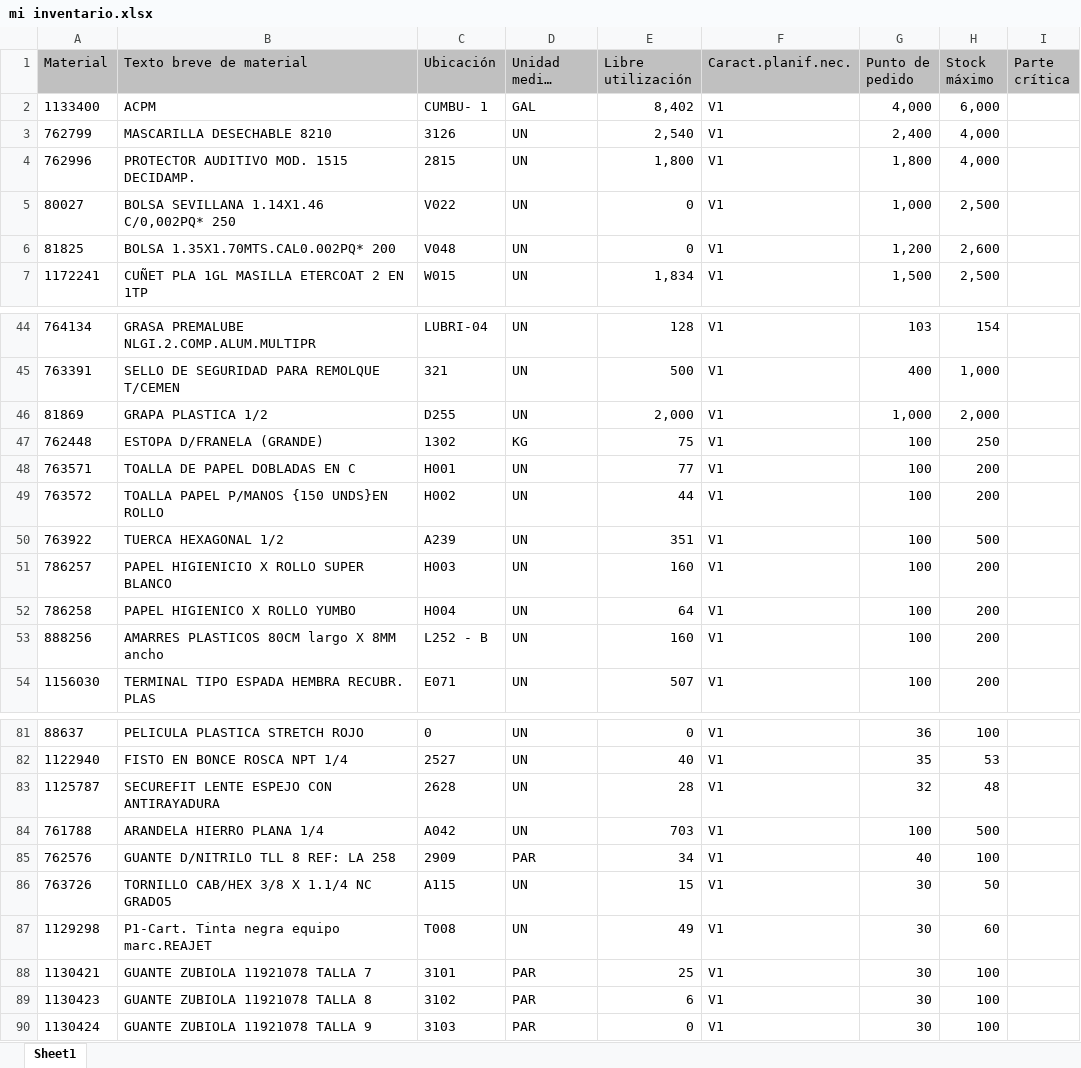
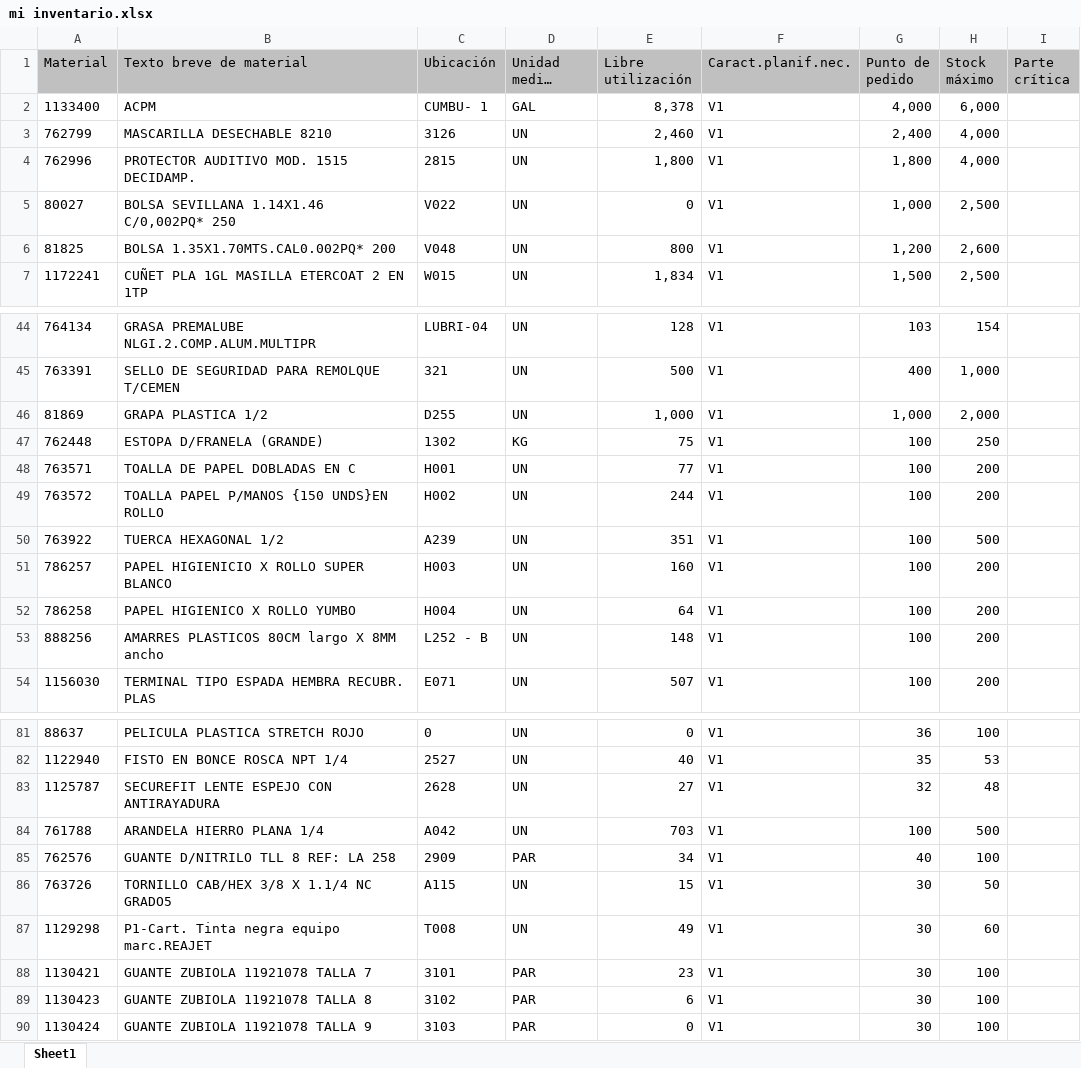
Before and after one commit to reservaseternit-netizen/reservas-app, an Excel workbook: mi inventario.xlsx, sheet Sheet1, drawn as a sheet; only a part is shown, gaps mark what is left out; long unchanged cells end in …; values as stored, in another font and other column widths than the file's, no borders; the diff covers the shown part only; the diff names each change by its address in the sheet, - before the commit and + after, or states it on an @@ line.

```diff
--- a/mi inventario.xlsx (sheet Sheet1)
+++ b/mi inventario.xlsx (sheet Sheet1)
-E2 (Libre utilización): 8,402
+E2 (Libre utilización): 8,378
-E3 (Libre utilización): 2,540
+E3 (Libre utilización): 2,460
-E6 (Libre utilización): 0
+E6 (Libre utilización): 800
-E46 (Libre utilización): 2,000
+E46 (Libre utilización): 1,000
-E49 (Libre utilización): 44
+E49 (Libre utilización): 244
-E53 (Libre utilización): 160
+E53 (Libre utilización): 148
-E83 (Libre utilización): 28
+E83 (Libre utilización): 27
-E88 (Libre utilización): 25
+E88 (Libre utilización): 23
```
Also changed, not shown: 43 edited cells elsewhere in this sheet.
